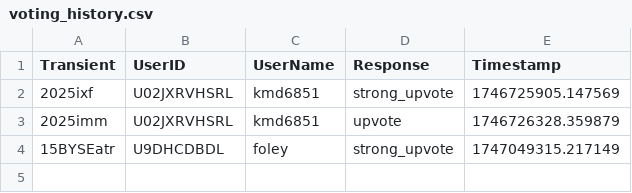
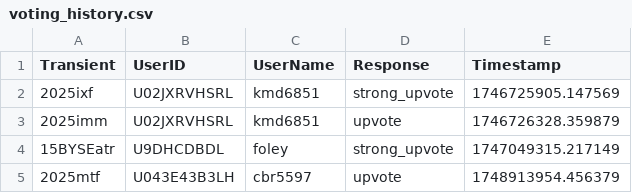
Before and after one commit to VTDA-Group/antares-filter-slackbots, a CSV file: data/query-yse/voting_history.csv, drawn as a sheet; the diff names each change by its address in the sheet, - before the commit and + after, or states it on an @@ line.

```diff
--- a/data/query-yse/voting_history.csv
+++ b/data/query-yse/voting_history.csv
+row 5: 2025mtf | U043E43B3LH | cbr5597 | upvote | 1748913954.456379
```
Also changed, not shown: data/LAISS_anomalies/voting_history.csv.
